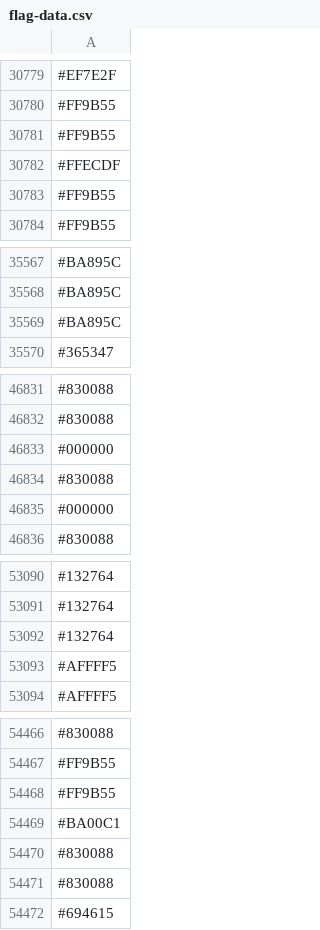
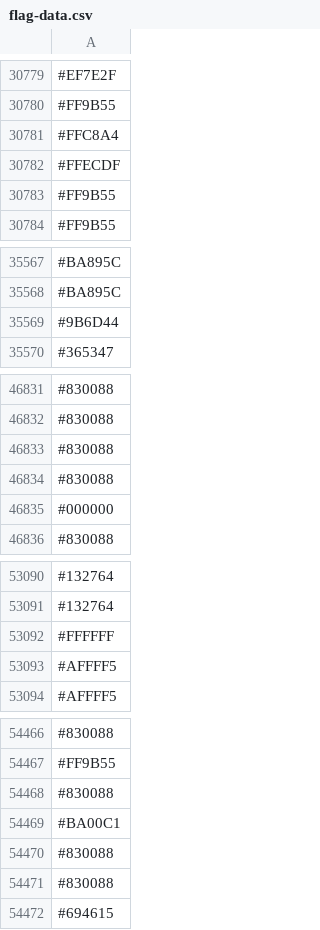
Before and after one commit to capsuleman/dirtybiology-flag-versioning, a CSV file: flag-data.csv, drawn as a sheet; only a part is shown, gaps mark what is left out; removed rows and columns are numbered as before the commit, all else as after; the diff covers the shown part only; the diff names each change by its address in the sheet, - before the commit and + after, or states it on an @@ line.

```diff
--- a/flag-data.csv
+++ b/flag-data.csv
-row 30781: #FF9B55
+row 30781: #FFC8A4
-row 35569: #BA895C
+row 35569: #9B6D44
-row 46833: #000000
+row 46833: #830088
-row 53092: #132764
+row 53092: #FFFFFF
-row 54468: #FF9B55
+row 54468: #830088
```
Also changed, not shown: 42 added rows, 40 removed rows, 5 moved rows and 8 edited cells elsewhere in this file.
